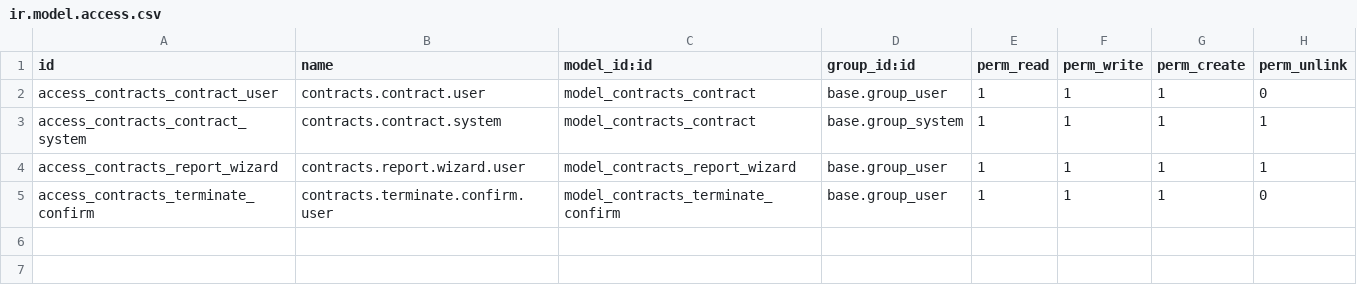
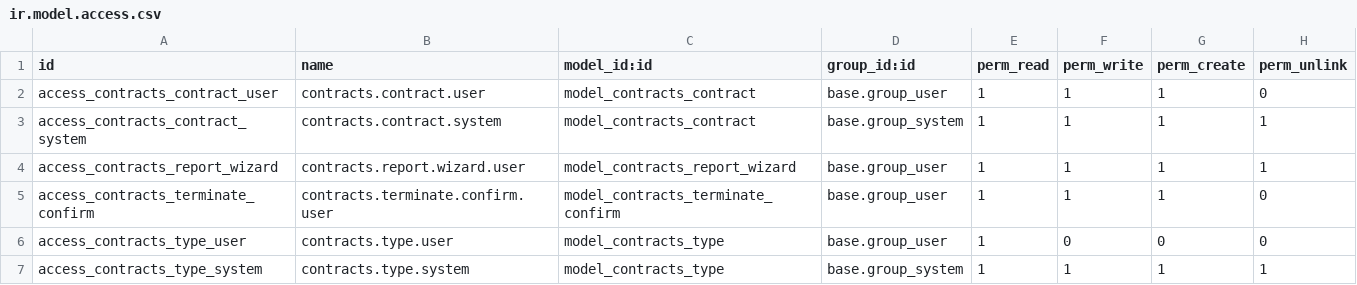
Before and after one commit to prateek-ikrux/odoo, a CSV file: custom_addons/contracts/security/ir.model.access.csv, drawn as a sheet.

Commit message:
feat(contracts): introduce contract types and enhance contract management features

```diff
--- a/custom_addons/contracts/security/ir.model.access.csv
+++ b/custom_addons/contracts/security/ir.model.access.csv
@@ -5 +5,3 @@ access_contracts_report_wizard,contracts.report.wizard.user,model_contracts_repo
 access_contracts_terminate_confirm,contracts.terminate.confirm.user,model_contracts_terminate_confirm,base.group_user,1,1,1,0
+access_contracts_type_user,contracts.type.user,model_contracts_type,base.group_user,1,0,0,0
+access_contracts_type_system,contracts.type.system,model_contracts_type,base.group_system,1,1,1,1
```
Also changed, not shown: 13 other files.
